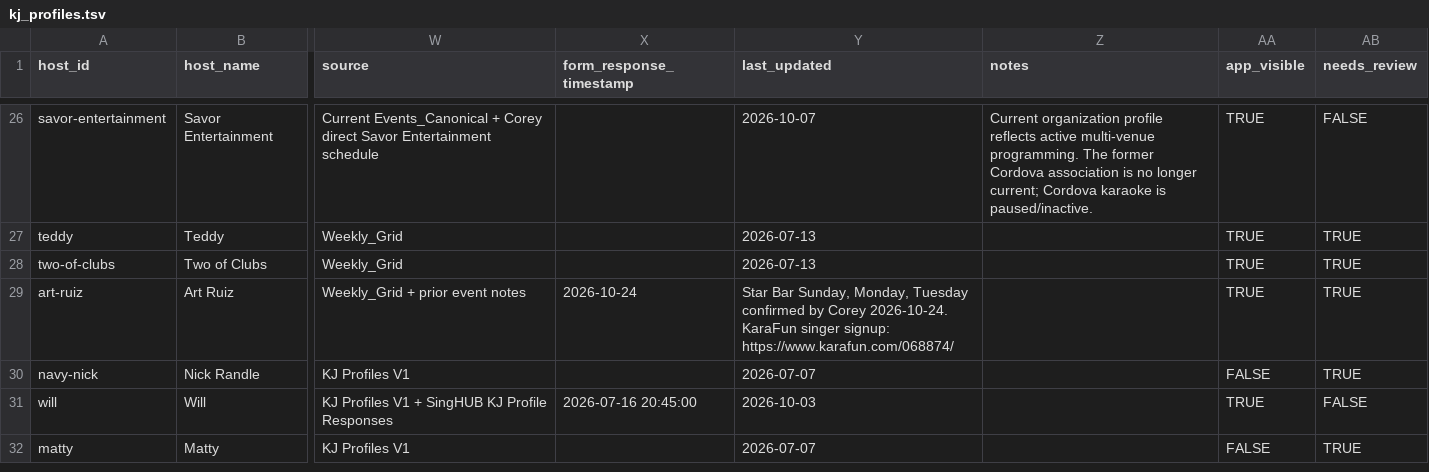
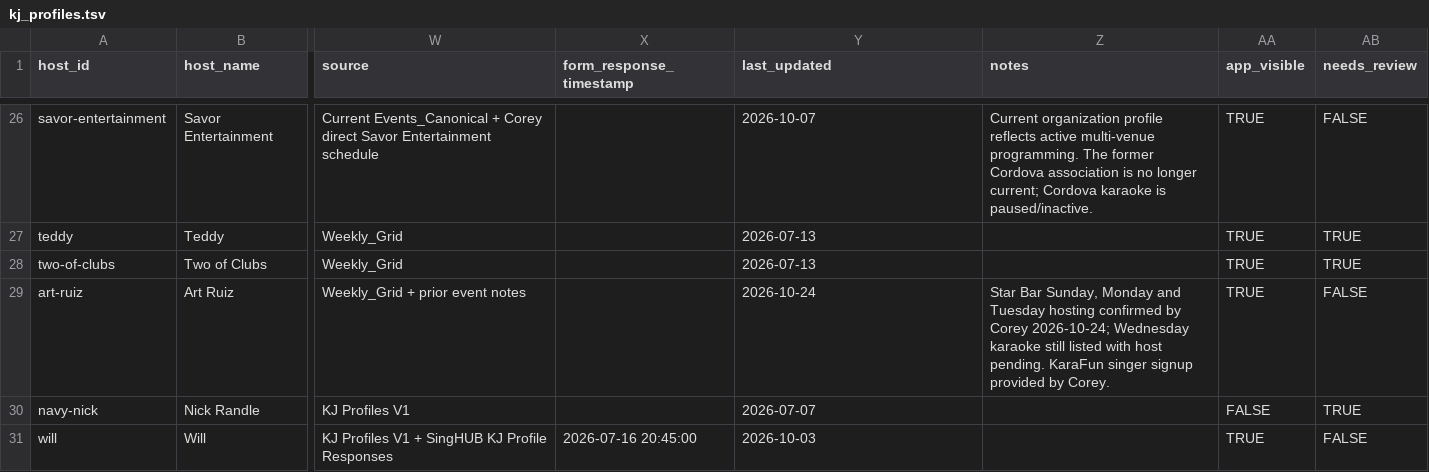
Before and after one commit to whiteinkcreates/singhub, a TSV file: public/data/kj_profiles.tsv, drawn as a sheet; only a part is shown, gaps mark what is left out; the shorter side is filled out with more unchanged rows; the diff names each change by its address in the sheet, - before the commit and + after, or states it on an @@ line.

Commit message:
Preserve Art form timestamp and put verification notes in correct TSV fields

```diff
--- a/public/data/kj_profiles.tsv
+++ b/public/data/kj_profiles.tsv
-X29 (form_response_timestamp): 2026-10-24
+X29 (form_response_timestamp): (empty)
-Y29 (last_updated): Star Bar Sunday, Monday, Tuesday confirmed by Corey 2026-10-24. KaraFun singer signup: https://www.karafun.com/068874/
+Y29 (last_updated): 2026-10-24
-Z29 (notes): (empty)
+Z29 (notes): Star Bar Sunday, Monday and Tuesday hosting confirmed by Corey 2026-10-24; Wednesday karaoke still listed with host pending. KaraFun singer signup provided by Corey.
-AB29 (needs_review): TRUE
+AB29 (needs_review): FALSE
```
